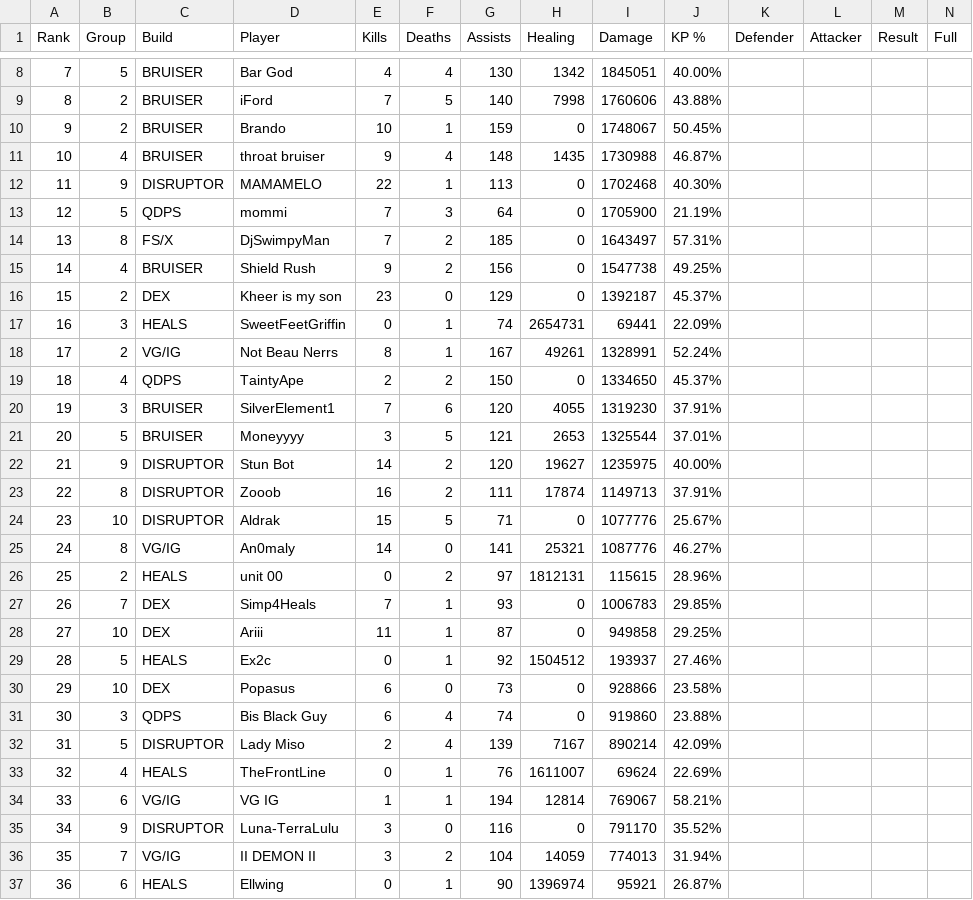
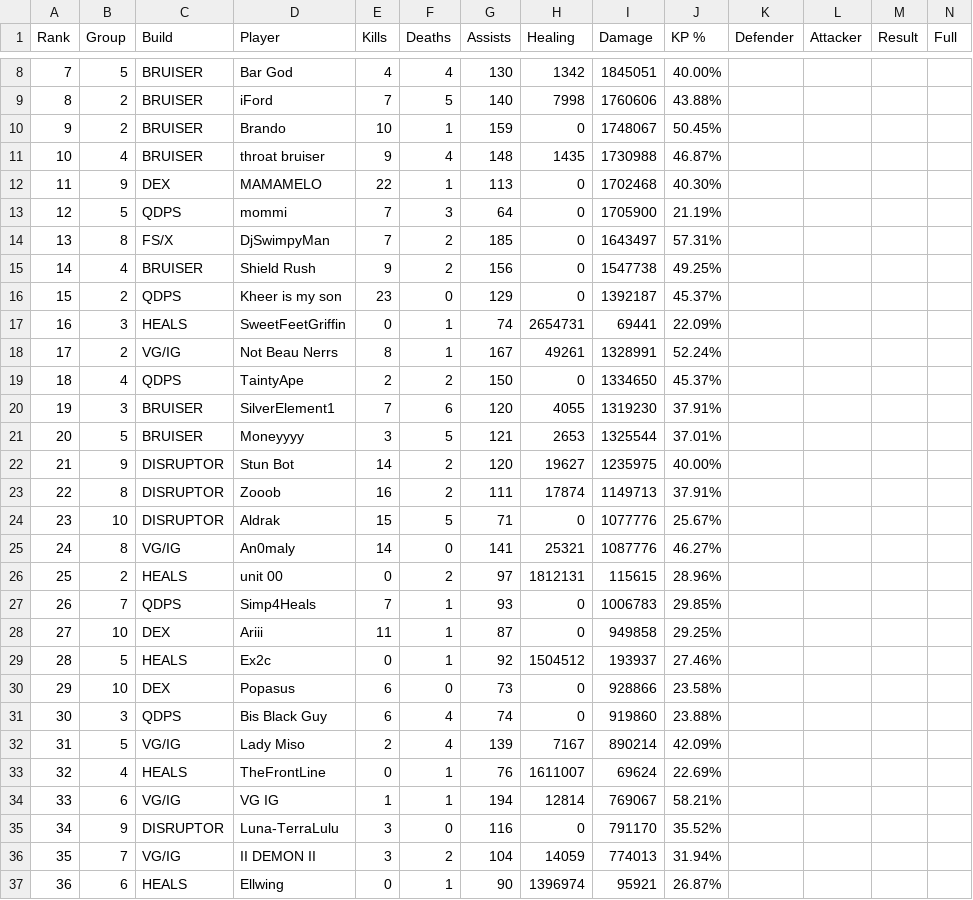
Before and after one commit to JabariWilliams/MG-War-App, a CSV file: public/MGvK6_01-15-26.csv, drawn as a sheet; only a part is shown, gaps mark what is left out.

Commit message:
Update MGvK6_01-15-26.csv

```diff
--- a/public/MGvK6_01-15-26.csv
+++ b/public/MGvK6_01-15-26.csv
@@ -11,3 +11,3 @@ Rank,Group,Build,Player,Kills,Deaths,Assists,Healing,Damage,KP %,Defender,Attack
 10,4,BRUISER,throat bruiser,9,4,148,1435,1730988,46.87%,,,,
-11,9,DISRUPTOR,MAMAMELO,22,1,113,0,1702468,40.30%,,,,
+11,9,DEX,MAMAMELO,22,1,113,0,1702468,40.30%,,,,
 12,5,QDPS,mommi,7,3,64,0,1705900,21.19%,,,,
@@ -15,3 +15,3 @@ Rank,Group,Build,Player,Kills,Deaths,Assists,Healing,Damage,KP %,Defender,Attack
 14,4,BRUISER,Shield Rush,9,2,156,0,1547738,49.25%,,,,
-15,2,DEX,Kheer is my son,23,0,129,0,1392187,45.37%,,,,
+15,2,QDPS,Kheer is my son,23,0,129,0,1392187,45.37%,,,,
 16,3,HEALS,SweetFeetGriffin,0,1,74,2654731,69441,22.09%,,,,
@@ -26,3 +26,3 @@ Rank,Group,Build,Player,Kills,Deaths,Assists,Healing,Damage,KP %,Defender,Attack
 25,2,HEALS,unit 00,0,2,97,1812131,115615,28.96%,,,,
-26,7,DEX,Simp4Heals,7,1,93,0,1006783,29.85%,,,,
+26,7,QDPS,Simp4Heals,7,1,93,0,1006783,29.85%,,,,
 27,10,DEX,Ariii,11,1,87,0,949858,29.25%,,,,
@@ -31,3 +31,3 @@ Rank,Group,Build,Player,Kills,Deaths,Assists,Healing,Damage,KP %,Defender,Attack
 30,3,QDPS,Bis Black Guy,6,4,74,0,919860,23.88%,,,,
-31,5,DISRUPTOR,Lady Miso,2,4,139,7167,890214,42.09%,,,,
+31,5,VG/IG,Lady Miso,2,4,139,7167,890214,42.09%,,,,
 32,4,HEALS,TheFrontLine,0,1,76,1611007,69624,22.69%,,,,
```
